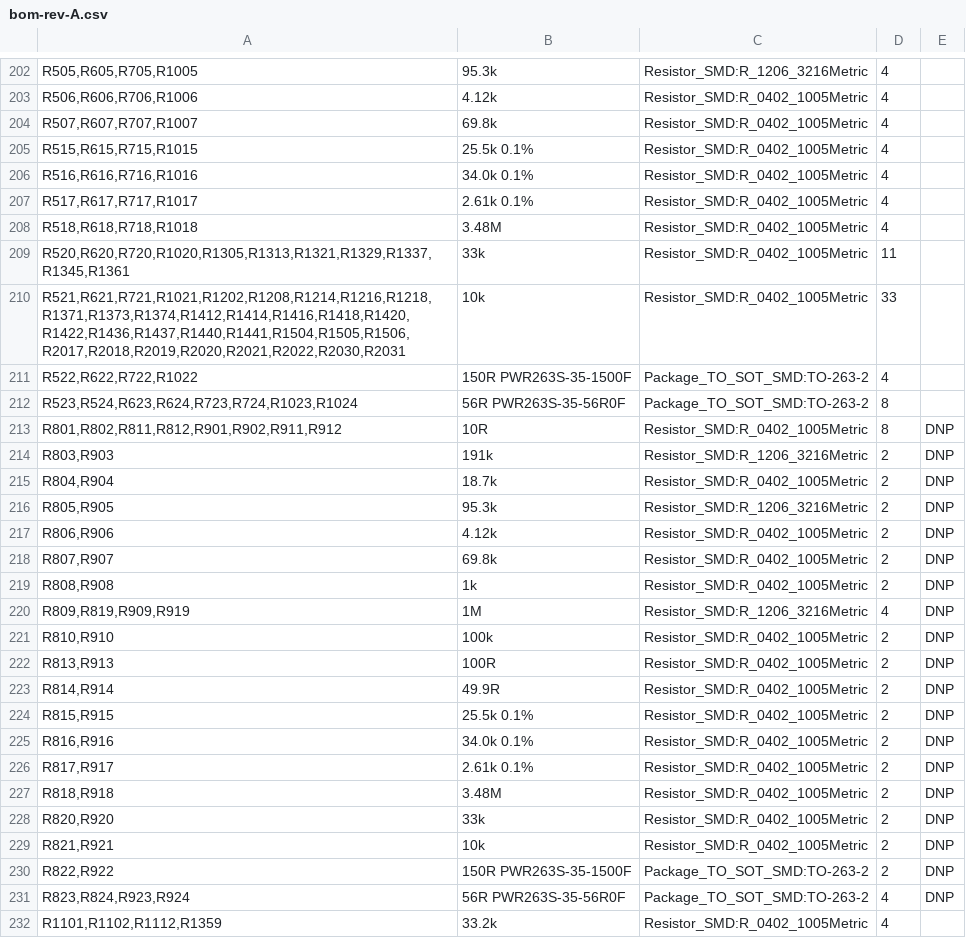
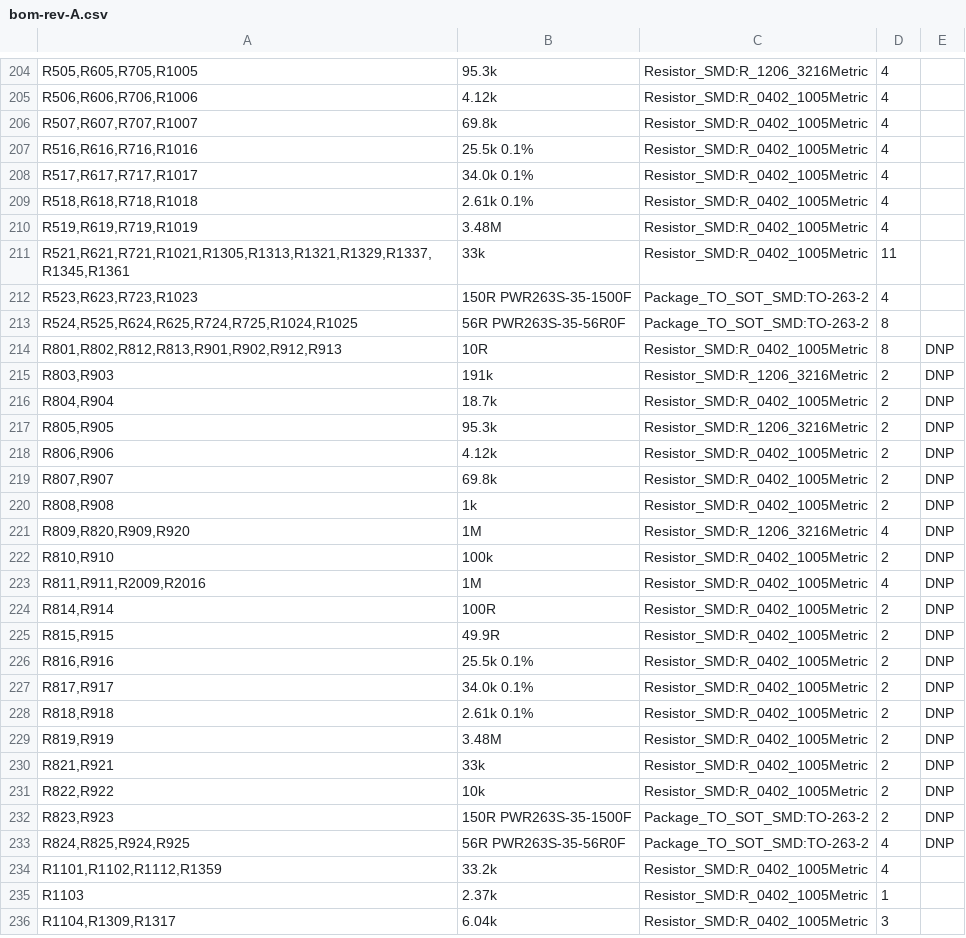
Before and after one commit to jaylamping/marengo, a CSV file: hardware/electrical/pdb/design/bom-rev-A.csv, drawn as a sheet; only a part is shown, gaps mark what is left out; the shorter side is filled out with more unchanged rows; the diff covers the shown part only.

```diff
--- a/hardware/electrical/pdb/design/bom-rev-A.csv
+++ b/hardware/electrical/pdb/design/bom-rev-A.csv
@@ -204,11 +206,10 @@
 "R507,R607,R707,R1007","69.8k","Resistor_SMD:R_0402_1005Metric","4",""
-"R515,R615,R715,R1015","25.5k 0.1%","Resistor_SMD:R_0402_1005Metric","4",""
-"R516,R616,R716,R1016","34.0k 0.1%","Resistor_SMD:R_0402_1005Metric","4",""
-"R517,R617,R717,R1017","2.61k 0.1%","Resistor_SMD:R_0402_1005Metric","4",""
-"R518,R618,R718,R1018","3.48M","Resistor_SMD:R_0402_1005Metric","4",""
-"R520,R620,R720,R1020,R1305,R1313,R1321,R1329,R1337,R1345,R1361","33k","Resistor_SMD:R_0402_1005Metric","11",""
-"R521,R621,R721,R1021,R1202,R1208,R1214,R1216,R1218,R1371,R1373,R1374,R1412,R1414,R1416,R1418,R1420,R1422,R1436,R1437,R1440,R1441,R1504,R1505,R1506,R2017,R2018,R2019,R2020,R2021,R2022,R2030,R2031","10k","Resistor_SMD:R_0402_1005Metric","33",""
-"R522,R622,R722,R1022","150R PWR263S-35-1500F","Package_TO_SOT_SMD:TO-263-2","4",""
-"R523,R524,R623,R624,R723,R724,R1023,R1024","56R PWR263S-35-56R0F","Package_TO_SOT_SMD:TO-263-2","8",""
-"R801,R802,R811,R812,R901,R902,R911,R912","10R","Resistor_SMD:R_0402_1005Metric","8","DNP"
+"R516,R616,R716,R1016","25.5k 0.1%","Resistor_SMD:R_0402_1005Metric","4",""
+"R517,R617,R717,R1017","34.0k 0.1%","Resistor_SMD:R_0402_1005Metric","4",""
+"R518,R618,R718,R1018","2.61k 0.1%","Resistor_SMD:R_0402_1005Metric","4",""
+"R519,R619,R719,R1019","3.48M","Resistor_SMD:R_0402_1005Metric","4",""
+"R521,R621,R721,R1021,R1305,R1313,R1321,R1329,R1337,R1345,R1361","33k","Resistor_SMD:R_0402_1005Metric","11",""
+"R523,R623,R723,R1023","150R PWR263S-35-1500F","Package_TO_SOT_SMD:TO-263-2","4",""
+"R524,R525,R624,R625,R724,R725,R1024,R1025","56R PWR263S-35-56R0F","Package_TO_SOT_SMD:TO-263-2","8",""
+"R801,R802,R812,R813,R901,R902,R912,R913","10R","Resistor_SMD:R_0402_1005Metric","8","DNP"
 "R803,R903","191k","Resistor_SMD:R_1206_3216Metric","2","DNP"
@@ -219,14 +220,15 @@
 "R808,R908","1k","Resistor_SMD:R_0402_1005Metric","2","DNP"
-"R809,R819,R909,R919","1M","Resistor_SMD:R_1206_3216Metric","4","DNP"
+"R809,R820,R909,R920","1M","Resistor_SMD:R_1206_3216Metric","4","DNP"
 "R810,R910","100k","Resistor_SMD:R_0402_1005Metric","2","DNP"
-"R813,R913","100R","Resistor_SMD:R_0402_1005Metric","2","DNP"
-"R814,R914","49.9R","Resistor_SMD:R_0402_1005Metric","2","DNP"
-"R815,R915","25.5k 0.1%","Resistor_SMD:R_0402_1005Metric","2","DNP"
-"R816,R916","34.0k 0.1%","Resistor_SMD:R_0402_1005Metric","2","DNP"
-"R817,R917","2.61k 0.1%","Resistor_SMD:R_0402_1005Metric","2","DNP"
-"R818,R918","3.48M","Resistor_SMD:R_0402_1005Metric","2","DNP"
-"R820,R920","33k","Resistor_SMD:R_0402_1005Metric","2","DNP"
-"R821,R921","10k","Resistor_SMD:R_0402_1005Metric","2","DNP"
-"R822,R922","150R PWR263S-35-1500F","Package_TO_SOT_SMD:TO-263-2","2","DNP"
-"R823,R824,R923,R924","56R PWR263S-35-56R0F","Package_TO_SOT_SMD:TO-263-2","4","DNP"
+"R811,R911,R2009,R2016","1M","Resistor_SMD:R_0402_1005Metric","4","DNP"
+"R814,R914","100R","Resistor_SMD:R_0402_1005Metric","2","DNP"
+"R815,R915","49.9R","Resistor_SMD:R_0402_1005Metric","2","DNP"
+"R816,R916","25.5k 0.1%","Resistor_SMD:R_0402_1005Metric","2","DNP"
+"R817,R917","34.0k 0.1%","Resistor_SMD:R_0402_1005Metric","2","DNP"
+"R818,R918","2.61k 0.1%","Resistor_SMD:R_0402_1005Metric","2","DNP"
+"R819,R919","3.48M","Resistor_SMD:R_0402_1005Metric","2","DNP"
+"R821,R921","33k","Resistor_SMD:R_0402_1005Metric","2","DNP"
+"R822,R922","10k","Resistor_SMD:R_0402_1005Metric","2","DNP"
+"R823,R923","150R PWR263S-35-1500F","Package_TO_SOT_SMD:TO-263-2","2","DNP"
+"R824,R825,R924,R925","56R PWR263S-35-56R0F","Package_TO_SOT_SMD:TO-263-2","4","DNP"
 "R1101,R1102,R1112,R1359","33.2k","Resistor_SMD:R_0402_1005Metric","4",""
```
Also changed, not shown: 2 added rows, 1 removed row and 33 edited cells elsewhere in this file, 13 other files.
